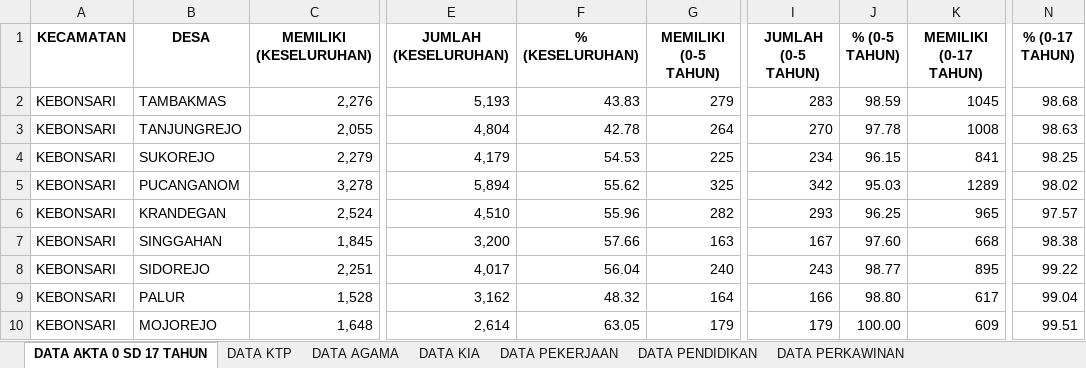
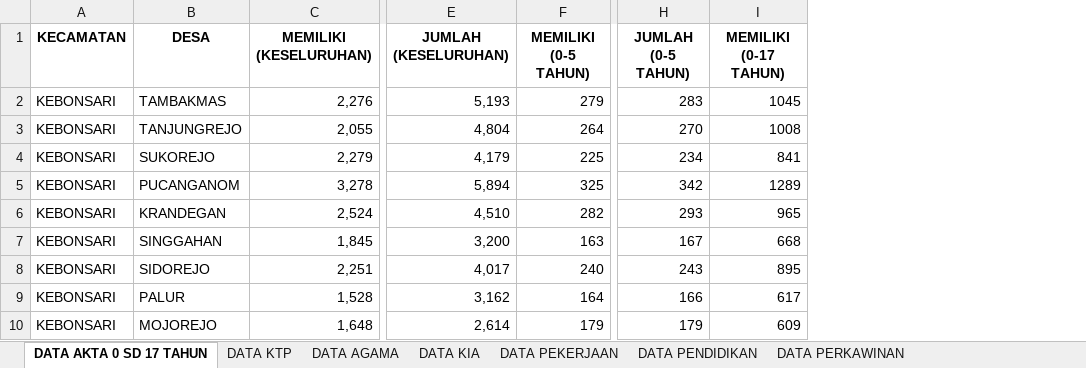
Before and after one commit to Ozii-J/DISDUKCPIL, an Excel workbook: STAT_SMT_I_2024.xlsx, sheet DATA AKTA 0 SD 17 TAHUN, drawn as a sheet; only a part is shown, gaps mark what is left out; values as stored, in another font and other column widths than the file's, no borders; the diff names each change by its address in the sheet, - before the commit and + after, or states it on an @@ line.

```diff
--- a/STAT_SMT_I_2024.xlsx (sheet DATA AKTA 0 SD 17 TAHUN)
+++ b/STAT_SMT_I_2024.xlsx (sheet DATA AKTA 0 SD 17 TAHUN)
-column F (% (KESELURUHAN)), rows 2-10: 43.83 | 42.78 | 54.53 | 55.62 | 55.96 | 57.66 | 56.04 | 48.32 | 63.05
-column J (% (0-5 TAHUN)), rows 2-10: 98.59 | 97.78 | 96.15 | 95.03 | 96.25 | 97.60 | 98.77 | 98.80 | 100.00
-column N (% (0-17 TAHUN)), rows 2-10: 98.68 | 98.63 | 98.25 | 98.02 | 97.57 | 98.38 | 99.22 | 99.04 | 99.51
```
Also changed, not shown: 4 other files.
